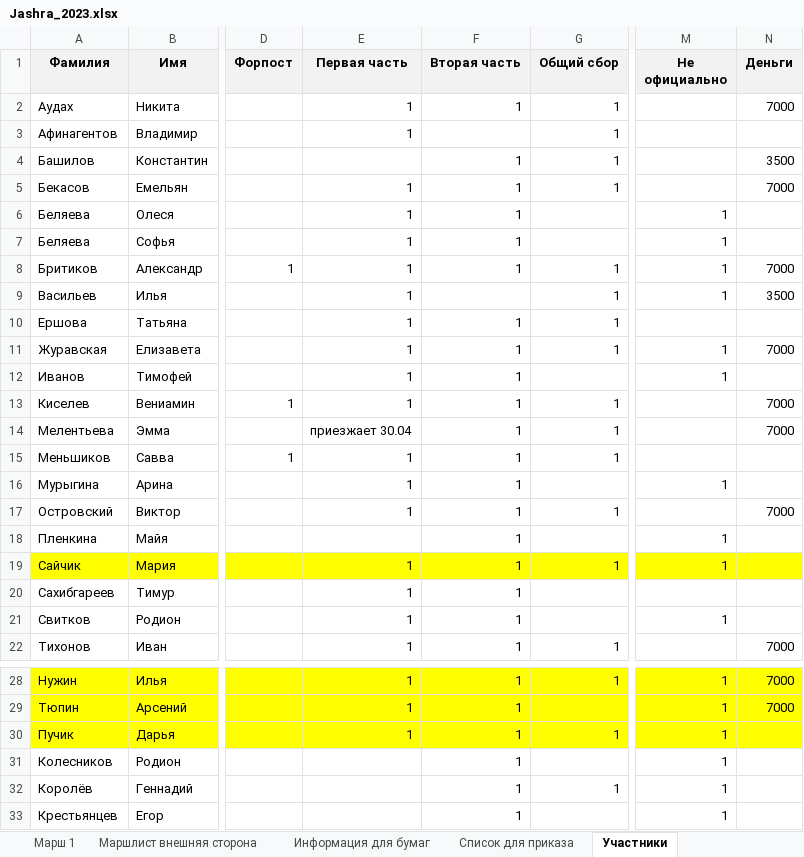
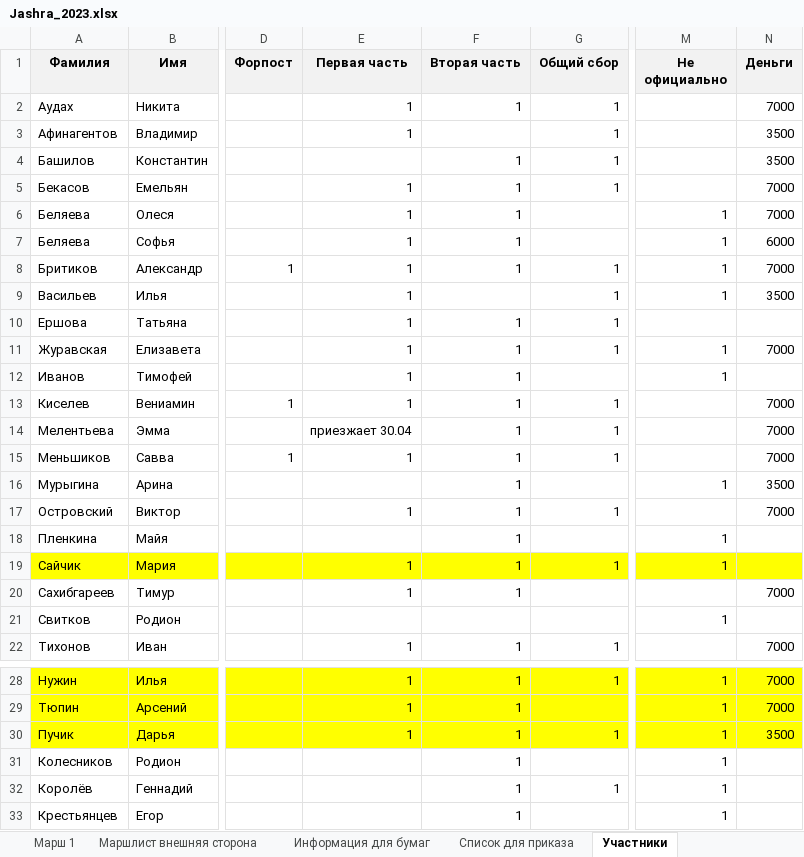
Before and after one commit to polydora/Lab-processings, an Excel workbook: Jashera 2023/Jashra_2023.xlsx, sheet Участники, drawn as a sheet; only a part is shown, gaps mark what is left out; values as stored, in another font and other column widths than the file's, no borders; conditional formats not drawn; the diff names each change by its address in the sheet, - before the commit and + after, or states it on an @@ line.

```diff
--- a/Jashera 2023/Jashra_2023.xlsx (sheet Участники)
+++ b/Jashera 2023/Jashra_2023.xlsx (sheet Участники)
-N3 (Деньги): (empty)
+N3 (Деньги): 3500
-N6 (Деньги): (empty)
+N6 (Деньги): 7000
-N7 (Деньги): (empty)
+N7 (Деньги): 6000
-N15 (Деньги): (empty)
+N15 (Деньги): 7000
-E16 (Первая часть): 1
+E16 (Первая часть): (empty)
-N16 (Деньги): (empty)
+N16 (Деньги): 3500
-N20 (Деньги): (empty)
+N20 (Деньги): 7000
-E21 (Первая часть): 1
+E21 (Первая часть): (empty)
-F21 (Вторая часть): 1
+F21 (Вторая часть): (empty)
-N30 (Деньги): (empty)
+N30 (Деньги): 3500
```
Also changed, not shown: sheet Дежурство, other sheet tabs.
